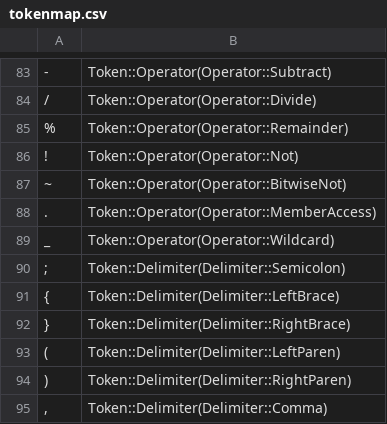
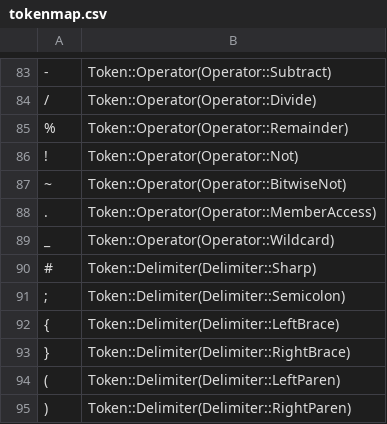
Before and after one commit to sonneko/hydent-lang, a CSV file: assets/tokenmap.csv, drawn as a sheet; only a part is shown, gaps mark what is left out; the shorter side is filled out with more unchanged rows; the diff names each change by its address in the sheet, - before the commit and + after, or states it on an @@ line.

Commit message:
add sharp(#) delimiter

```diff
--- a/assets/tokenmap.csv
+++ b/assets/tokenmap.csv
+row 90: # | Token::Delimiter(Delimiter::Sharp)
```
Also changed, not shown: 2 other files.
